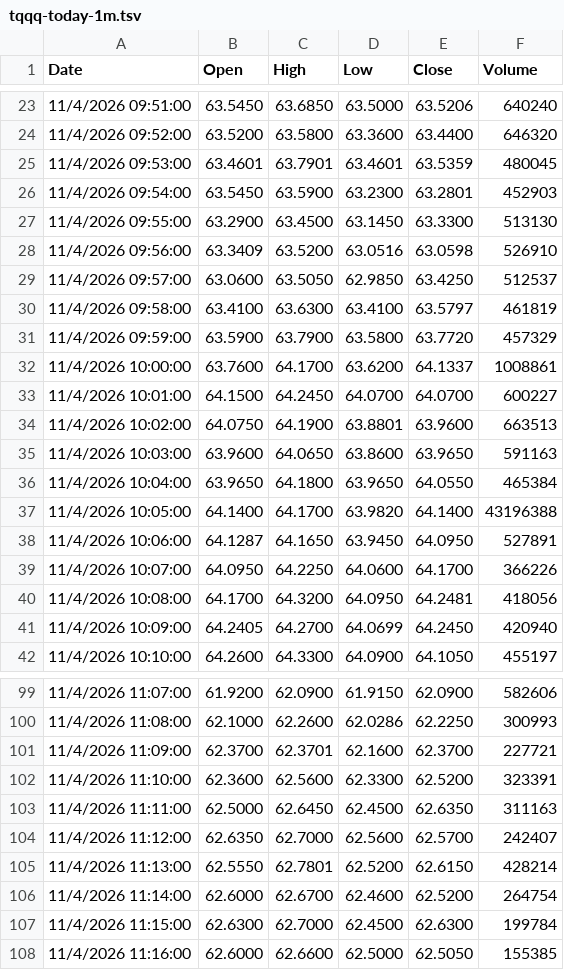
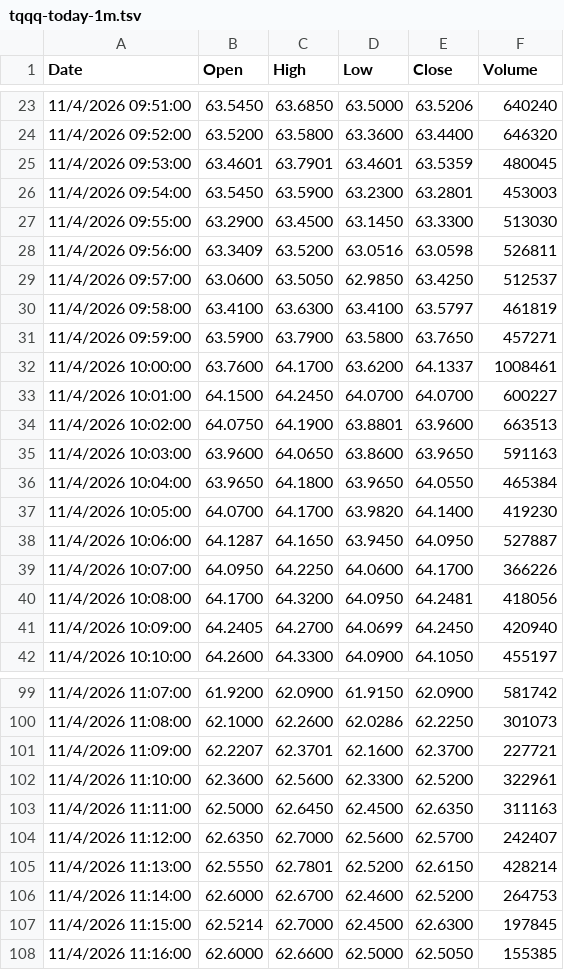
Before and after one commit to bumbeishvili/tqqq.networthcast.com, a TSV file: data/intraday/tqqq-today-1m.tsv, drawn as a sheet; only a part is shown, gaps mark what is left out; the diff covers the shown part only.

```diff
--- a/data/intraday/tqqq-today-1m.tsv
+++ b/data/intraday/tqqq-today-1m.tsv
@@ -25,9 +25,9 @@ Date	Open	High	Low	Close	Volume
 11/4/2026 09:53:00	63.4601	63.7901	63.4601	63.5359	480045
-11/4/2026 09:54:00	63.5450	63.5900	63.2300	63.2801	452903
-11/4/2026 09:55:00	63.2900	63.4500	63.1450	63.3300	513130
-11/4/2026 09:56:00	63.3409	63.5200	63.0516	63.0598	526910
+11/4/2026 09:54:00	63.5450	63.5900	63.2300	63.2801	453003
+11/4/2026 09:55:00	63.2900	63.4500	63.1450	63.3300	513030
+11/4/2026 09:56:00	63.3409	63.5200	63.0516	63.0598	526811
 11/4/2026 09:57:00	63.0600	63.5050	62.9850	63.4250	512537
 11/4/2026 09:58:00	63.4100	63.6300	63.4100	63.5797	461819
-11/4/2026 09:59:00	63.5900	63.7900	63.5800	63.7720	457329
-11/4/2026 10:00:00	63.7600	64.1700	63.6200	64.1337	1008861
+11/4/2026 09:59:00	63.5900	63.7900	63.5800	63.7650	457271
+11/4/2026 10:00:00	63.7600	64.1700	63.6200	64.1337	1008461
 11/4/2026 10:01:00	64.1500	64.2450	64.0700	64.0700	600227
@@ -36,4 +36,4 @@ Date	Open	High	Low	Close	Volume
 11/4/2026 10:04:00	63.9650	64.1800	63.9650	64.0550	465384
-11/4/2026 10:05:00	64.1400	64.1700	63.9820	64.1400	43196388
-11/4/2026 10:06:00	64.1287	64.1650	63.9450	64.0950	527891
+11/4/2026 10:05:00	64.0700	64.1700	63.9820	64.1400	419230
+11/4/2026 10:06:00	64.1287	64.1650	63.9450	64.0950	527887
 11/4/2026 10:07:00	64.0950	64.2250	64.0600	64.1700	366226
@@ -99,5 +99,5 @@ Date	Open	High	Low	Close	Volume
-11/4/2026 11:07:00	61.9200	62.0900	61.9150	62.0900	582606
-11/4/2026 11:08:00	62.1000	62.2600	62.0286	62.2250	300993
-11/4/2026 11:09:00	62.3700	62.3701	62.1600	62.3700	227721
-11/4/2026 11:10:00	62.3600	62.5600	62.3300	62.5200	323391
+11/4/2026 11:07:00	61.9200	62.0900	61.9150	62.0900	581742
+11/4/2026 11:08:00	62.1000	62.2600	62.0286	62.2250	301073
+11/4/2026 11:09:00	62.2207	62.3701	62.1600	62.3700	227721
+11/4/2026 11:10:00	62.3600	62.5600	62.3300	62.5200	322961
 11/4/2026 11:11:00	62.5000	62.6450	62.4500	62.6350	311163
@@ -105,4 +105,4 @@ Date	Open	High	Low	Close	Volume
 11/4/2026 11:13:00	62.5550	62.7801	62.5200	62.6150	428214
-11/4/2026 11:14:00	62.6000	62.6700	62.4600	62.5200	264754
-11/4/2026 11:15:00	62.6300	62.7000	62.4500	62.6300	199784
+11/4/2026 11:14:00	62.6000	62.6700	62.4600	62.5200	264753
+11/4/2026 11:15:00	62.5214	62.7000	62.4500	62.6300	197845
 11/4/2026 11:16:00	62.6000	62.6600	62.5000	62.5050	155385
```
Also changed, not shown: 89 edited cells elsewhere in this file, 23 other files.
